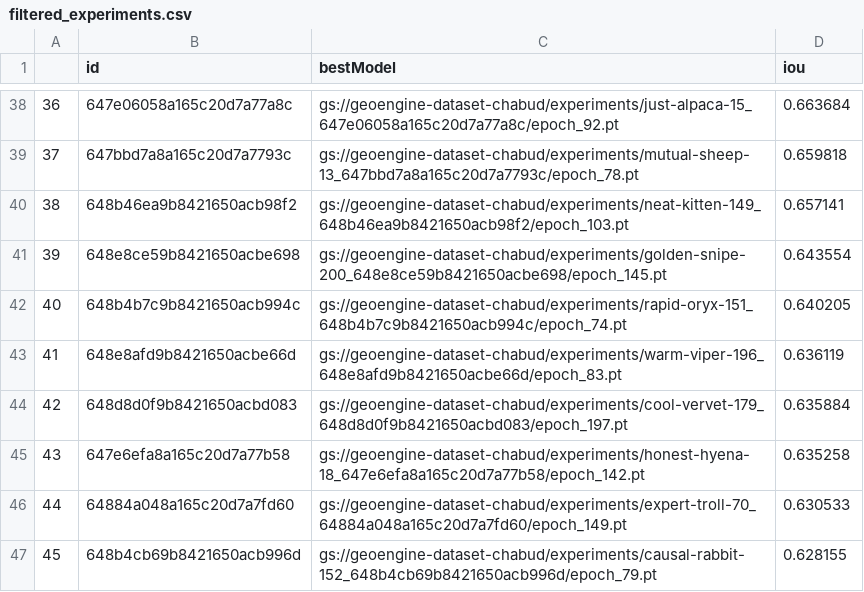
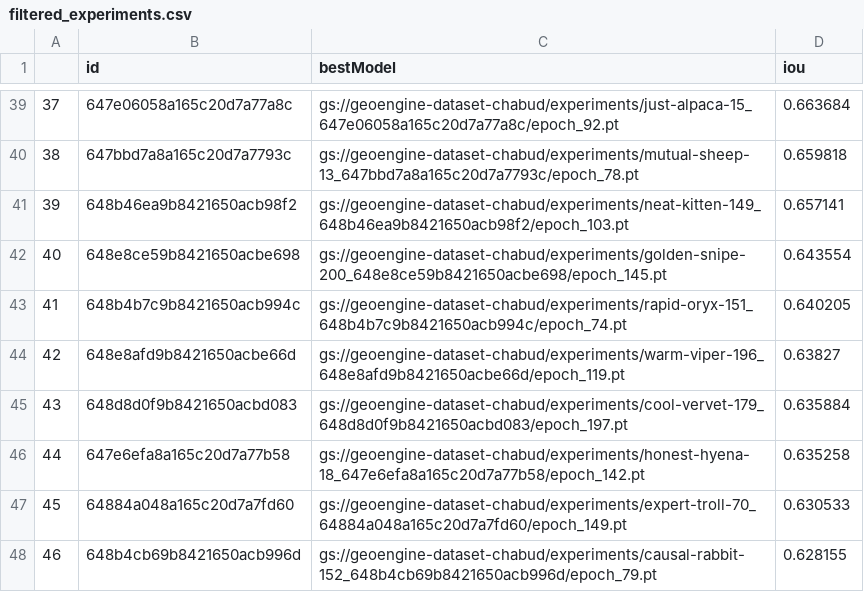
Before and after one commit to kavyagupta/chabud, a CSV file: notebooks/filtered_experiments.csv, drawn as a sheet; only a part is shown, gaps mark what is left out; addresses are those after the commit; the diff covers the shown part only; the diff names each change by its address in the sheet, - before the commit and + after, or states it on an @@ line.

```diff
--- a/notebooks/filtered_experiments.csv
+++ b/notebooks/filtered_experiments.csv
@@ column A renumbered between rows 3 and 72 @@
-C44 (bestModel): gs://geoengine-dataset-chabud/experiments/warm-viper-196_648e8afd9b8421650acbe66d/epoch_83.pt
+C44 (bestModel): gs://geoengine-dataset-chabud/experiments/warm-viper-196_648e8afd9b8421650acbe66d/epoch_119.pt
-D44 (iou): 0.636119
+D44 (iou): 0.63827
```
Also changed, not shown: 5 added rows and 1 removed row elsewhere in this file, 2 other files.
